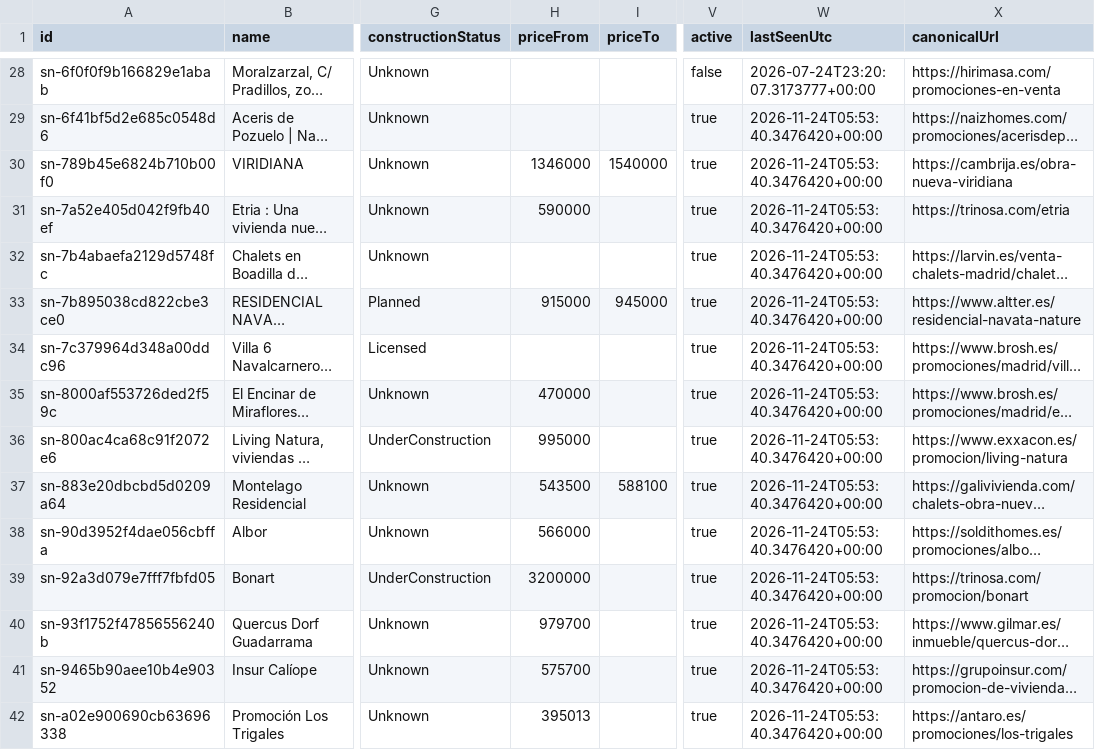
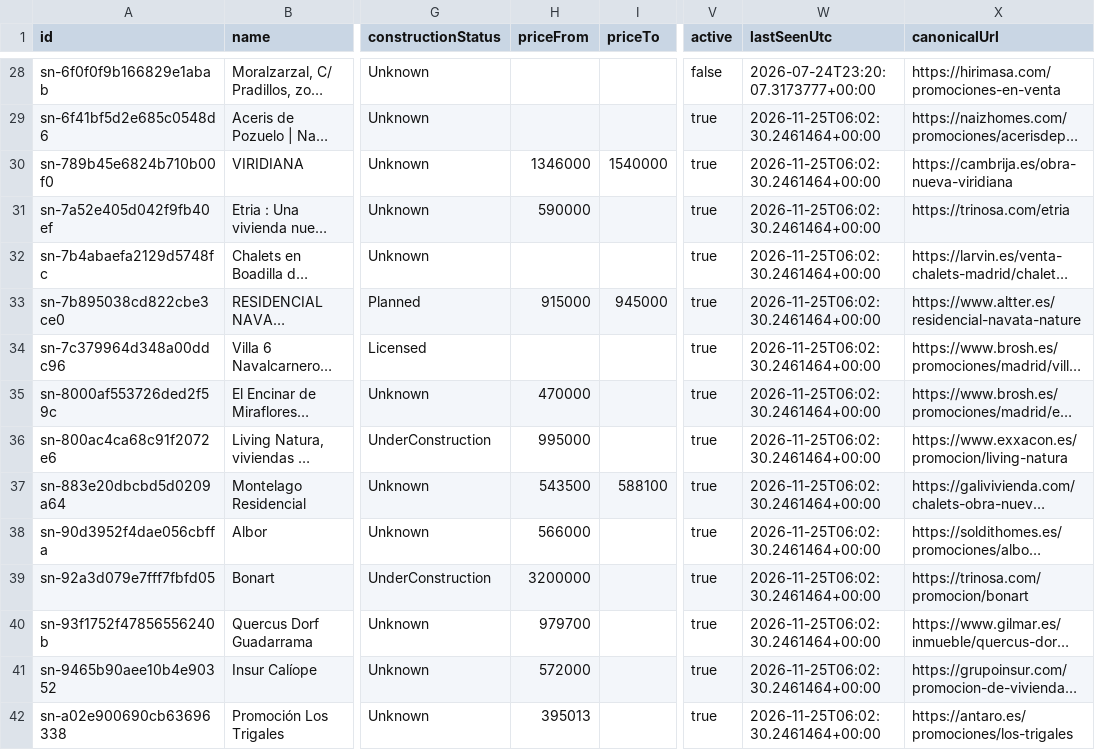
Before and after one commit to Javiig13/SierraNueva, a CSV file: promotions.csv, drawn as a sheet; only a part is shown, gaps mark what is left out; long unchanged cells end in …; the diff covers the shown part only; the diff names each change by its address in the sheet, - before the commit and + after, or states it on an @@ line.

```diff
--- a/promotions.csv
+++ b/promotions.csv
-W29:W42 (lastSeenUtc): 2026-11-24T05:53:40.3476420+00:00
+W29:W42 (lastSeenUtc): 2026-11-25T06:02:30.2461464+00:00
-H41 (priceFrom): 575700
+H41 (priceFrom): 572000
```
Also changed, not shown: 45 edited cells elsewhere in this file, 4 other files.
